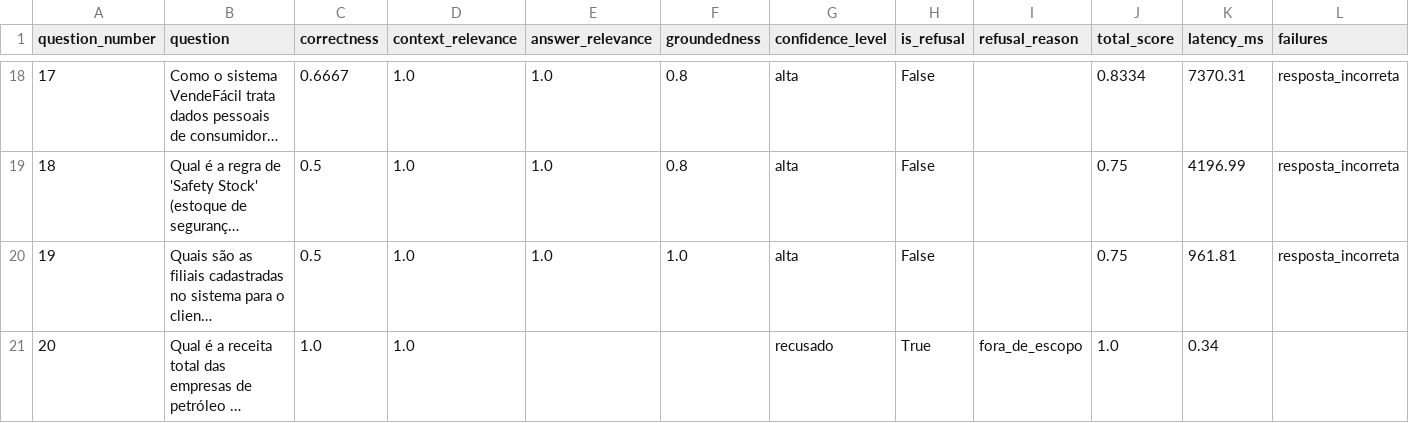
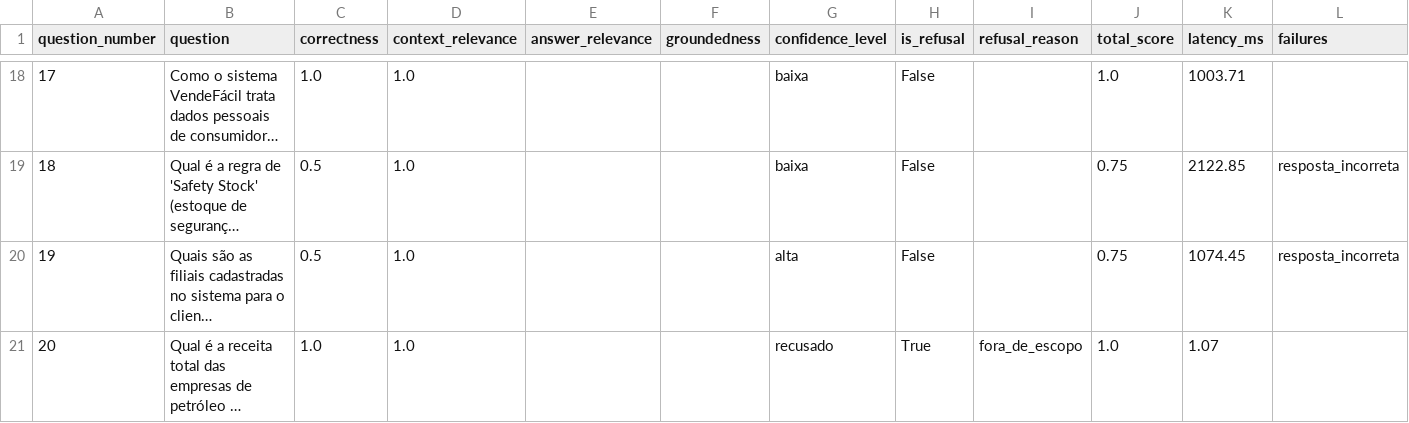
Before and after one commit to Residencia-Inteligencia-Artificial/mini-desafio-rag-vendefacil-grupo1-ramalho-lira, a CSV file: reports/benchmark_results.csv, drawn as a sheet; only a part is shown, gaps mark what is left out; long unchanged cells end in …; the diff covers the shown part only; the diff names each change by its address in the sheet, - before the commit and + after, or states it on an @@ line.

```diff
--- a/reports/benchmark_results.csv
+++ b/reports/benchmark_results.csv
-C18 (correctness): 0.6667
+C18 (correctness): 1.0
-E18:E20 (answer_relevance): 1.0
+E18:E20 (answer_relevance): (empty)
-F18:F19 (groundedness): 0.8
+F18:F19 (groundedness): (empty)
-G18:G19 (confidence_level): alta
+G18:G19 (confidence_level): baixa
-J18 (total_score): 0.8334
+J18 (total_score): 1.0
-K18 (latency_ms): 7370.31
+K18 (latency_ms): 1003.71
-L18 (failures): resposta_incorreta
+L18 (failures): (empty)
-K19 (latency_ms): 4196.99
+K19 (latency_ms): 2122.85
-F20 (groundedness): 1.0
+F20 (groundedness): (empty)
-K20 (latency_ms): 961.81
+K20 (latency_ms): 1074.45
-K21 (latency_ms): 0.34
+K21 (latency_ms): 1.07
```
Also changed, not shown: 35 edited cells elsewhere in this file, 8 other files.
